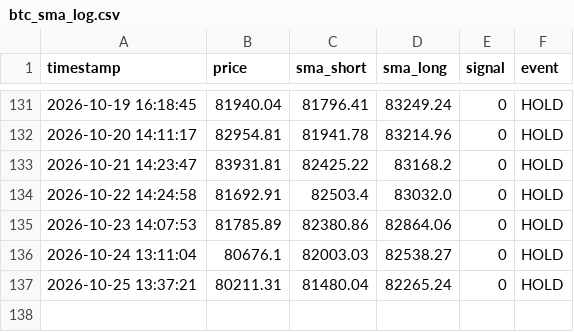
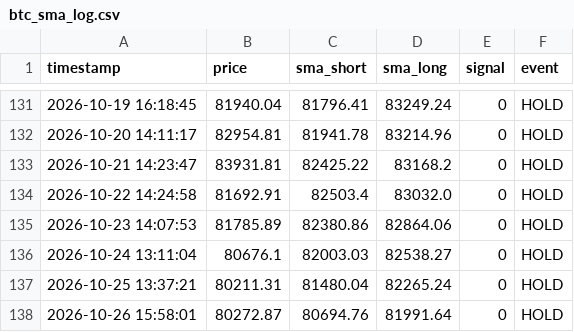
Before and after one commit to 1484-1029/btc-paper-trading-2, a CSV file: btc_sma_log.csv, drawn as a sheet; only a part is shown, gaps mark what is left out.

```diff
--- a/btc_sma_log.csv
+++ b/btc_sma_log.csv
@@ -137 +137,2 @@ timestamp,price,sma_short,sma_long,signal,event
 2026-10-25 13:37:21,80211.31,81480.04,82265.24,0,HOLD
+2026-10-26 15:58:01,80272.87,80694.76,81991.64,0,HOLD
```
